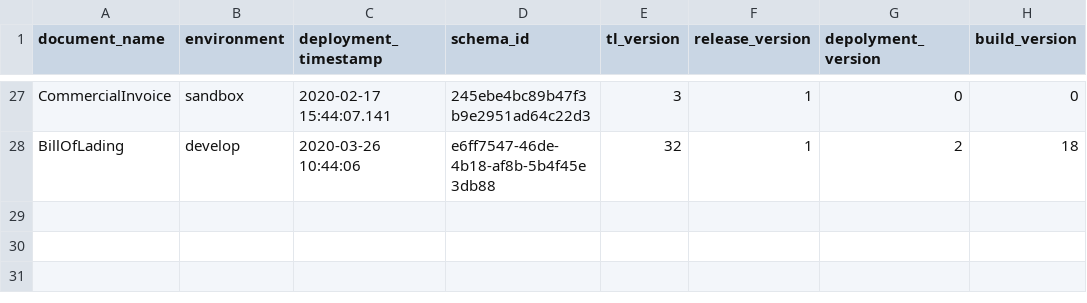
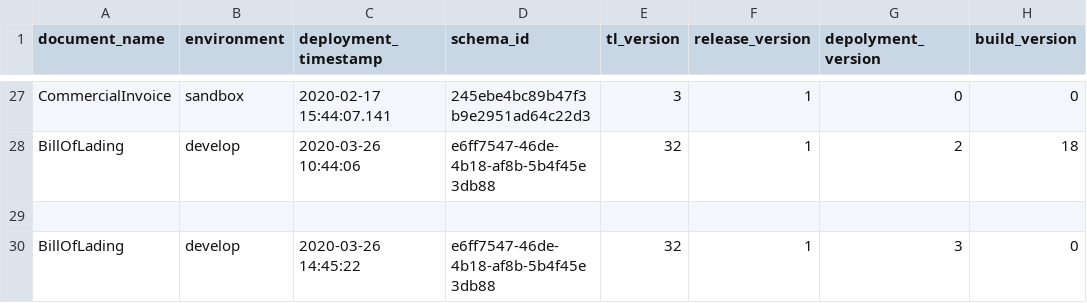
Before and after one commit to Eman-Github/Document-Schema-Deployment, a CSV file: document_schema_data.csv, drawn as a sheet; only a part is shown, gaps mark what is left out; the diff names each change by its address in the sheet, - before the commit and + after, or states it on an @@ line.

Commit message:
Auto update versions

```diff
--- a/document_schema_data.csv
+++ b/document_schema_data.csv
+row 29: (empty)
+row 30: BillOfLading | develop | 2020-03-26 14:45:22 | e6ff7547-46de-4b18-af8b-5b4f45e3db88 | 32 | 1 | 3 | 0
```
